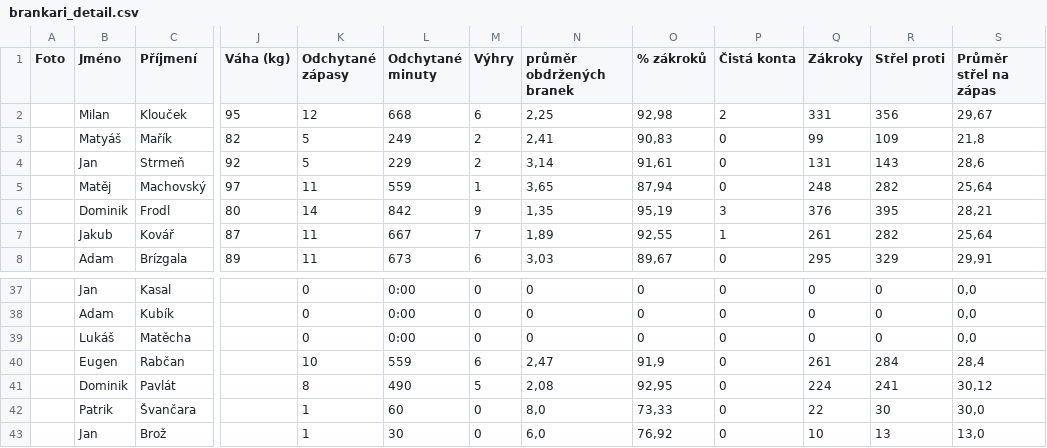
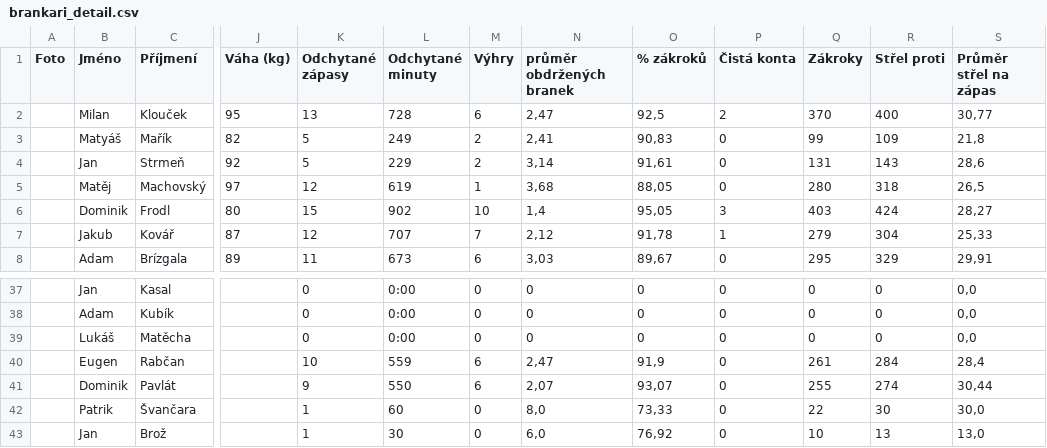
Before and after one commit to Adamos1511/ELH_IceStats, a CSV file: brankari_detail.csv, drawn as a sheet; only a part is shown, gaps mark what is left out; the diff covers the shown part only; the diff names each change by its address in the sheet, - before the commit and + after, or states it on an @@ line.

```diff
--- a/brankari_detail.csv
+++ b/brankari_detail.csv
-K2 (Odchytané zápasy): 12
+K2 (Odchytané zápasy): 13
-L2 (Odchytané minuty): 668
+L2 (Odchytané minuty): 728
-N2 (průměr obdržených branek): 2,25
+N2 (průměr obdržených branek): 2,47
-O2 (% zákroků): 92,98
+O2 (% zákroků): 92,5
-Q2 (Zákroky): 331
+Q2 (Zákroky): 370
-R2 (Střel proti): 356
+R2 (Střel proti): 400
-S2 (Průměr střel na zápas): 29,67
+S2 (Průměr střel na zápas): 30,77
-K5 (Odchytané zápasy): 11
+K5 (Odchytané zápasy): 12
-L5 (Odchytané minuty): 559
+L5 (Odchytané minuty): 619
-N5 (průměr obdržených branek): 3,65
+N5 (průměr obdržených branek): 3,68
-O5 (% zákroků): 87,94
+O5 (% zákroků): 88,05
-Q5 (Zákroky): 248
+Q5 (Zákroky): 280
-R5 (Střel proti): 282
+R5 (Střel proti): 318
-S5 (Průměr střel na zápas): 25,64
+S5 (Průměr střel na zápas): 26,5
-K6 (Odchytané zápasy): 14
+K6 (Odchytané zápasy): 15
-L6 (Odchytané minuty): 842
+L6 (Odchytané minuty): 902
-M6 (Výhry): 9
+M6 (Výhry): 10
-N6 (průměr obdržených branek): 1,35
+N6 (průměr obdržených branek): 1,4
-O6 (% zákroků): 95,19
+O6 (% zákroků): 95,05
-Q6 (Zákroky): 376
+Q6 (Zákroky): 403
-R6 (Střel proti): 395
+R6 (Střel proti): 424
-S6 (Průměr střel na zápas): 28,21
+S6 (Průměr střel na zápas): 28,27
-K7 (Odchytané zápasy): 11
+K7 (Odchytané zápasy): 12
-L7 (Odchytané minuty): 667
+L7 (Odchytané minuty): 707
-N7 (průměr obdržených branek): 1,89
+N7 (průměr obdržených branek): 2,12
-O7 (% zákroků): 92,55
+O7 (% zákroků): 91,78
-Q7 (Zákroky): 261
+Q7 (Zákroky): 279
-R7 (Střel proti): 282
+R7 (Střel proti): 304
-S7 (Průměr střel na zápas): 25,64
+S7 (Průměr střel na zápas): 25,33
-K41 (Odchytané zápasy): 8
+K41 (Odchytané zápasy): 9
-L41 (Odchytané minuty): 490
+L41 (Odchytané minuty): 550
-M41 (Výhry): 5
+M41 (Výhry): 6
-N41 (průměr obdržených branek): 2,08
+N41 (průměr obdržených branek): 2,07
-O41 (% zákroků): 92,95
+O41 (% zákroků): 93,07
-Q41 (Zákroky): 224
+Q41 (Zákroky): 255
-R41 (Střel proti): 241
+R41 (Střel proti): 274
-S41 (Průměr střel na zápas): 30,12
+S41 (Průměr střel na zápas): 30,44
```
Also changed, not shown: 106 edited cells elsewhere in this file, TabulkaELH.csv, hraciELH.csv, 2 other files.
